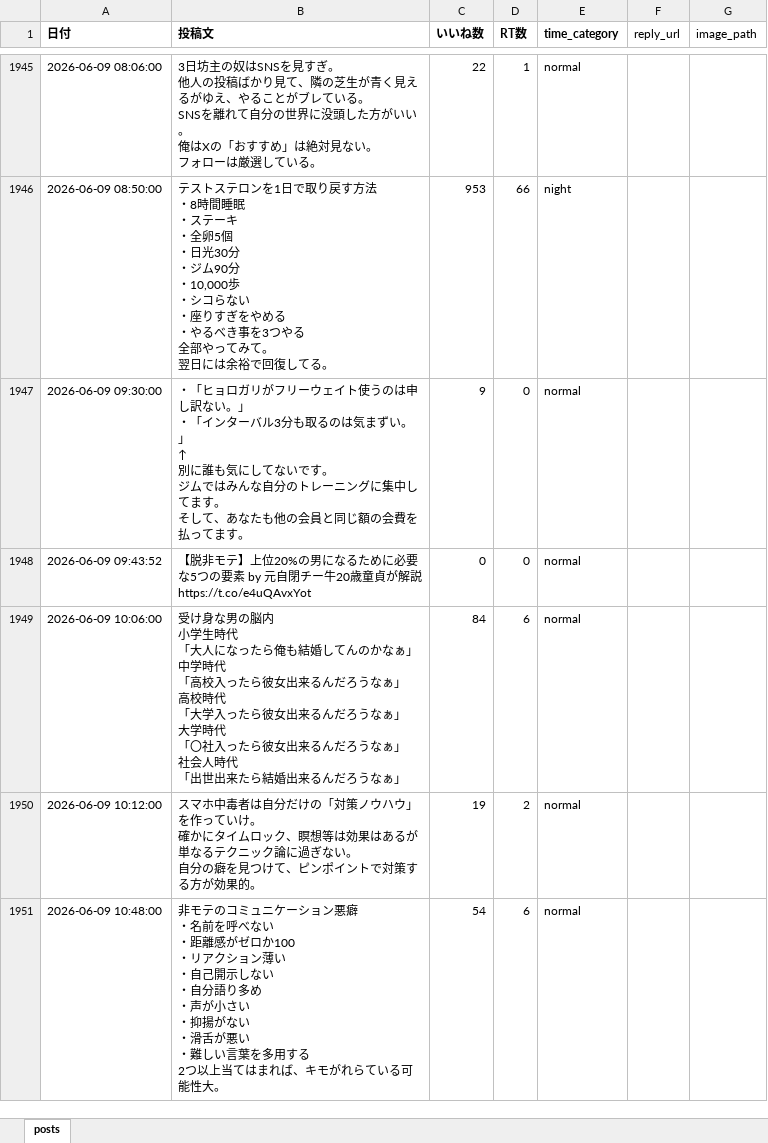
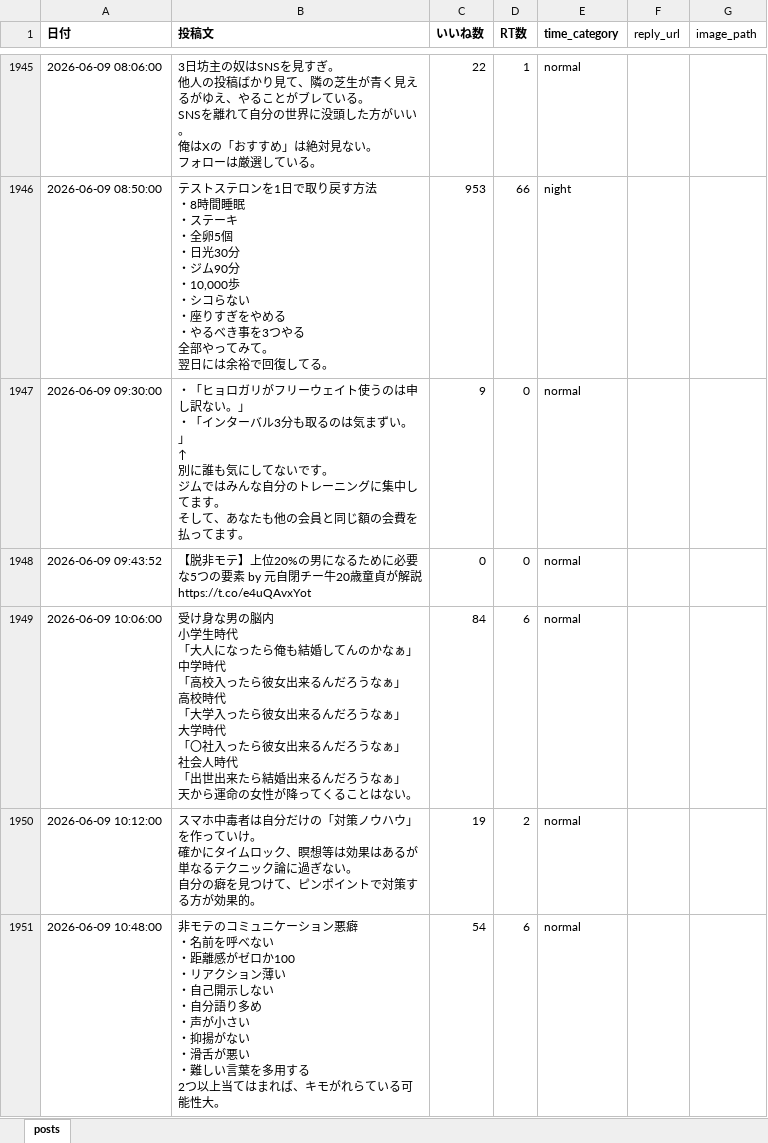
Before and after one commit to kotablog23-hub/sigma-auto-post, an Excel workbook: x_posts/posts_categorized.xlsx, sheet posts, drawn as a sheet; only a part is shown, gaps mark what is left out; values as stored, in another font and other column widths than the file's, no borders; ↵ is a line break in a cell; the diff names each change by its address in the sheet, - before the commit and + after, or states it on an @@ line.

Commit message:
受け身な男の脳内ポストに末文追加

```diff
--- a/x_posts/posts_categorized.xlsx (sheet posts)
+++ b/x_posts/posts_categorized.xlsx (sheet posts)
-B1949 (投稿文): …うなぁ」
+B1949 (投稿文): …うなぁ」 ↵ 天から運命の女性が降ってくることはない。
```
